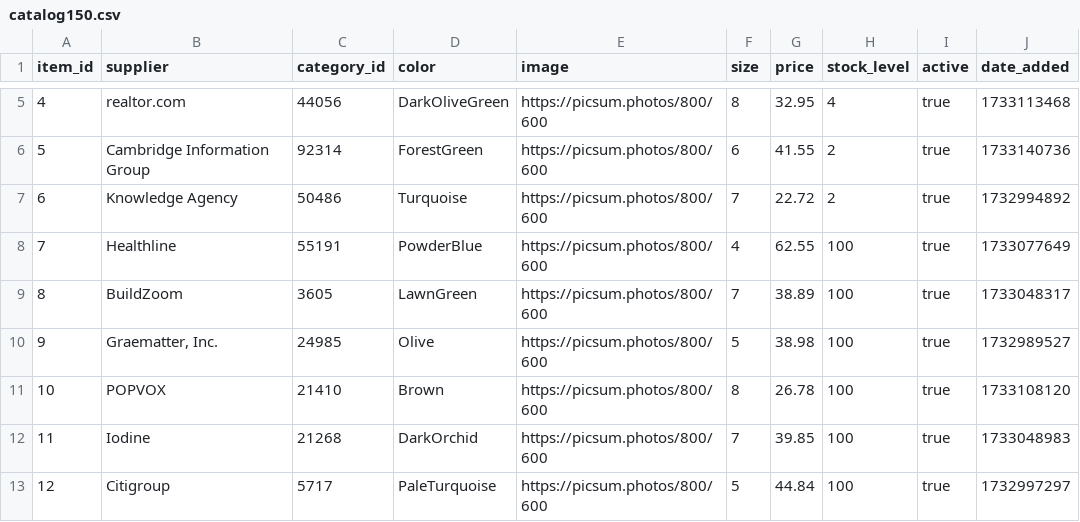
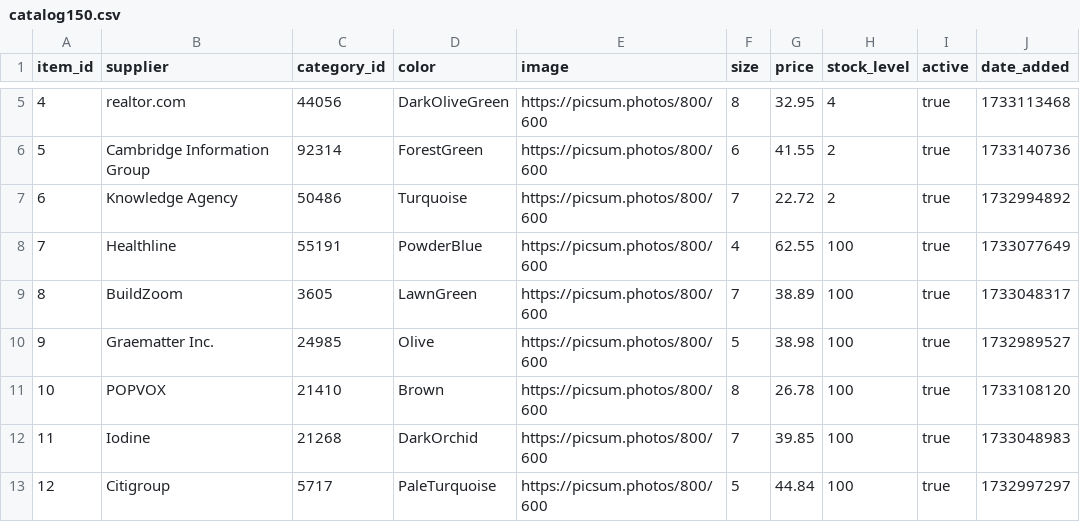
Before and after one commit to zuzanacelkova14/fileimport, a CSV file: catalog150.csv, drawn as a sheet; only a part is shown, gaps mark what is left out.

Commit message:
Update catalog150.csv

```diff
--- a/catalog150.csv
+++ b/catalog150.csv
@@ -9,3 +9,3 @@ item_id;supplier;category_id;color;image;size;price;stock_level;active;date_adde
 8;BuildZoom;3605;LawnGreen;https://picsum.photos/800/600;7;38.89;100;true;1733048317
-9;Graematter, Inc.;24985;Olive;https://picsum.photos/800/600;5;38.98;100;true;1732989527
+9;Graematter Inc.;24985;Olive;https://picsum.photos/800/600;5;38.98;100;true;1732989527
 10;POPVOX;21410;Brown;https://picsum.photos/800/600;8;26.78;100;true;1733108120
```
